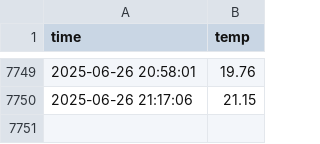
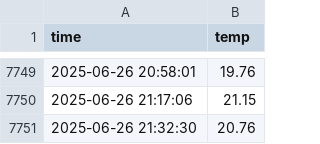
Before and after one commit to SongYuGyeong/seoul_weather_5m, a CSV file: seoul_weather.csv, drawn as a sheet; only a part is shown, gaps mark what is left out; the diff names each change by its address in the sheet, - before the commit and + after, or states it on an @@ line.

```diff
--- a/seoul_weather.csv
+++ b/seoul_weather.csv
+row 7751: 2025-06-26 21:32:30 | 20.76
```
